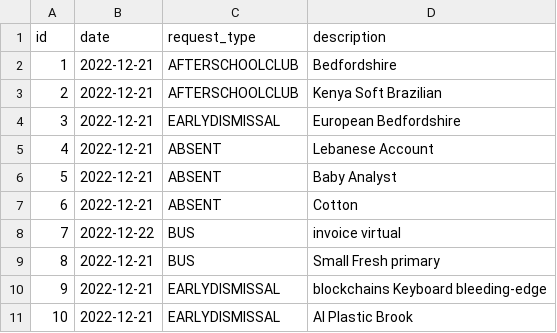
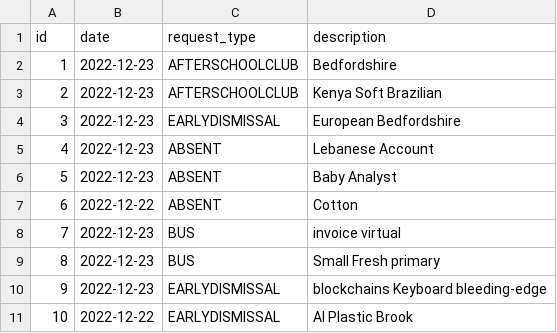
Before and after one commit to Prathibha22/PassionProject, a CSV file: src/main/resources/config/liquibase/fake-data/request_tracker.csv, drawn as a sheet.

```diff
--- a/src/main/resources/config/liquibase/fake-data/request_tracker.csv
+++ b/src/main/resources/config/liquibase/fake-data/request_tracker.csv
@@ -1,11 +1,11 @@
 id;date;request_type;description
-1;2022-12-21;AFTERSCHOOLCLUB;Bedfordshire
-2;2022-12-21;AFTERSCHOOLCLUB;Kenya Soft Brazilian
-3;2022-12-21;EARLYDISMISSAL;European Bedfordshire
-4;2022-12-21;ABSENT;Lebanese Account
-5;2022-12-21;ABSENT;Baby Analyst
-6;2022-12-21;ABSENT;Cotton
-7;2022-12-22;BUS;invoice virtual
-8;2022-12-21;BUS;Small Fresh primary
-9;2022-12-21;EARLYDISMISSAL;blockchains Keyboard bleeding-edge
-10;2022-12-21;EARLYDISMISSAL;AI Plastic Brook
+1;2022-12-23;AFTERSCHOOLCLUB;Bedfordshire
+2;2022-12-23;AFTERSCHOOLCLUB;Kenya Soft Brazilian
+3;2022-12-23;EARLYDISMISSAL;European Bedfordshire
+4;2022-12-23;ABSENT;Lebanese Account
+5;2022-12-23;ABSENT;Baby Analyst
+6;2022-12-22;ABSENT;Cotton
+7;2022-12-23;BUS;invoice virtual
+8;2022-12-23;BUS;Small Fresh primary
+9;2022-12-23;EARLYDISMISSAL;blockchains Keyboard bleeding-edge
+10;2022-12-22;EARLYDISMISSAL;AI Plastic Brook
```
Also changed, not shown: 40 other files.
